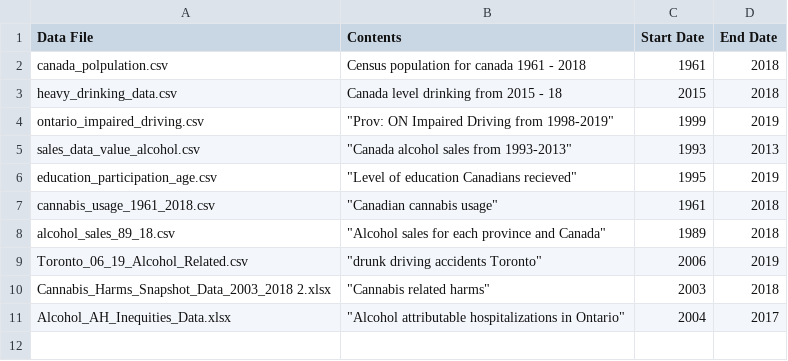
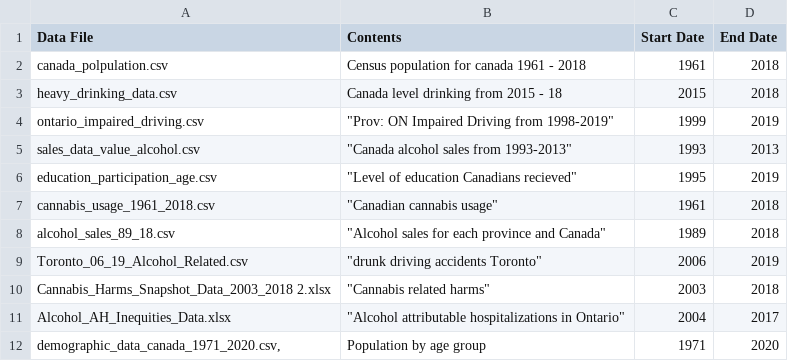
Before and after one commit to MattDavies1/Data-Bootcamp-Project, a CSV file: Resources/data_tracker.csv, drawn as a sheet.

```diff
--- a/Resources/data_tracker.csv
+++ b/Resources/data_tracker.csv
@@ -11 +11,2 @@ Cannabis_Harms_Snapshot_Data_2003_2018 2.xlsx," ""Cannabis related harms""",2003
 Alcohol_AH_Inequities_Data.xlsx," ""Alcohol attributable hospitalizations in Ontario""",2004,2017
+"demographic_data_canada_1971_2020.csv,",Population by age group,1971,2020
```
Also changed, not shown: 5 other files.
